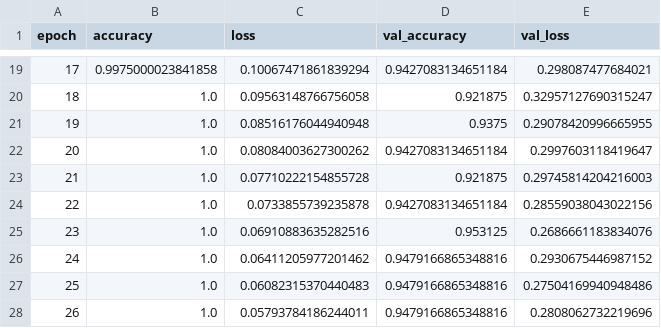
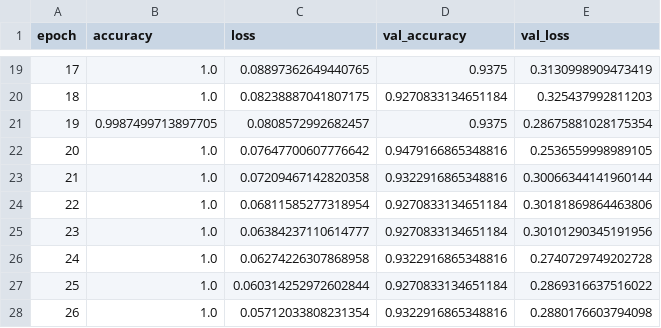
Before and after one commit to Lucas-Dasilva/InstrumentCNNClassifier, a CSV file: logs/Mel5Conv_history.csv, drawn as a sheet; only a part is shown, gaps mark what is left out; the diff covers the shown part only.

```diff
--- a/logs/Mel5Conv_history.csv
+++ b/logs/Mel5Conv_history.csv
@@ -19,10 +19,10 @@ epoch,accuracy,loss,val_accuracy,val_loss
-17,0.9975000023841858,0.10067471861839294,0.9427083134651184,0.298087477684021
-18,1.0,0.09563148766756058,0.921875,0.32957127690315247
-19,1.0,0.08516176044940948,0.9375,0.29078420996665955
-20,1.0,0.08084003627300262,0.9427083134651184,0.2997603118419647
-21,1.0,0.07710222154855728,0.921875,0.29745814204216003
-22,1.0,0.0733855739235878,0.9427083134651184,0.28559038043022156
-23,1.0,0.06910883635282516,0.953125,0.2686661183834076
-24,1.0,0.06411205977201462,0.9479166865348816,0.2930675446987152
-25,1.0,0.06082315370440483,0.9479166865348816,0.27504169940948486
-26,1.0,0.05793784186244011,0.9479166865348816,0.2808062732219696
+17,1.0,0.08897362649440765,0.9375,0.3130998909473419
+18,1.0,0.08238887041807175,0.9270833134651184,0.325437992811203
+19,0.9987499713897705,0.0808572992682457,0.9375,0.28675881028175354
+20,1.0,0.07647700607776642,0.9479166865348816,0.2536559998989105
+21,1.0,0.07209467142820358,0.9322916865348816,0.30066344141960144
+22,1.0,0.06811585277318954,0.9270833134651184,0.30181869864463806
+23,1.0,0.06384237110614777,0.9270833134651184,0.30101290345191956
+24,1.0,0.06274226307868958,0.9322916865348816,0.2740729749202728
+25,1.0,0.060314252972602844,0.9270833134651184,0.2869316637516022
+26,1.0,0.05712033808231354,0.9322916865348816,0.2880176603794098
```
Also changed, not shown: 73 edited cells elsewhere in this file, logs/Mel2Conv_history.csv, 4 other files.
